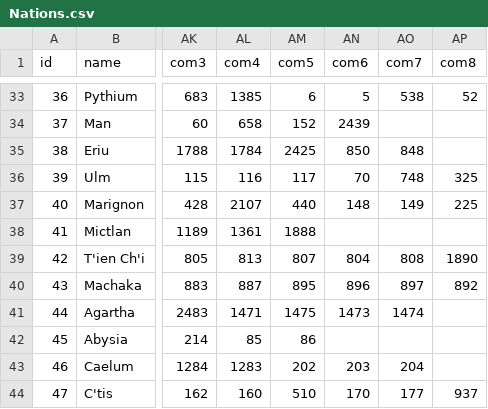
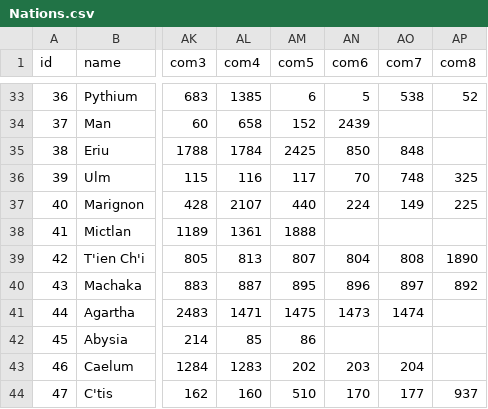
Before and after one commit to larzm42/dom4editor, a CSV file: inspector/gamedata/Nations.csv, drawn as a sheet; only a part is shown, gaps mark what is left out; the diff names each change by its address in the sheet, - before the commit and + after, or states it on an @@ line.

```diff
--- a/inspector/gamedata/Nations.csv
+++ b/inspector/gamedata/Nations.csv
-AN37 (com6): 148
+AN37 (com6): 224
```
Also changed, not shown: inspector/gamedata/BaseU.csv, 7 other files.
